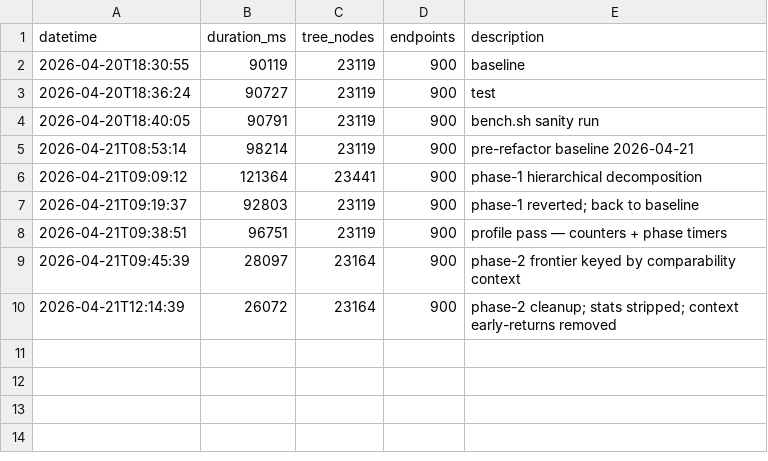
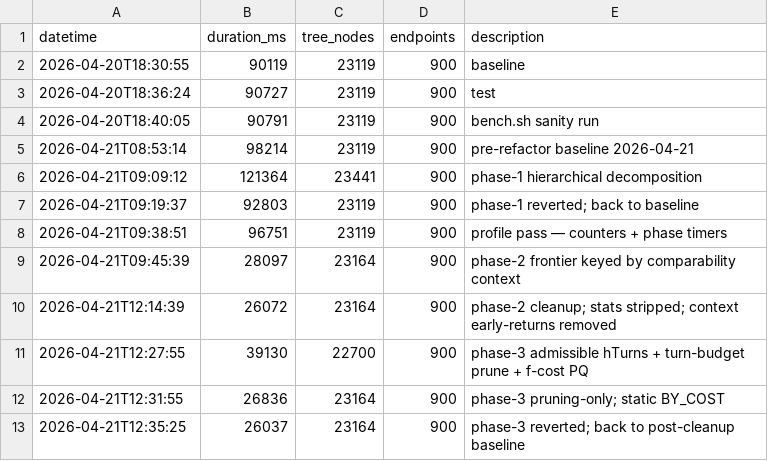
Before and after one commit to MironSz/hf4all-planner, a CSV file: benchmark-results.csv, drawn as a sheet; the diff names each change by its address in the sheet, - before the commit and + after, or states it on an @@ line.

Commit message:
Add info to benchmarks about failed optimisations

```diff
--- a/benchmark-results.csv
+++ b/benchmark-results.csv
+row 11: 2026-04-21T12:27:55 | 39130 | 22700 | 900 | phase-3 admissible hTurns + turn-budget prune + f-cost PQ
+row 12: 2026-04-21T12:31:55 | 26836 | 23164 | 900 | phase-3 pruning-only; static BY_COST
+row 13: 2026-04-21T12:35:25 | 26037 | 23164 | 900 | phase-3 reverted; back to post-cleanup baseline
```
